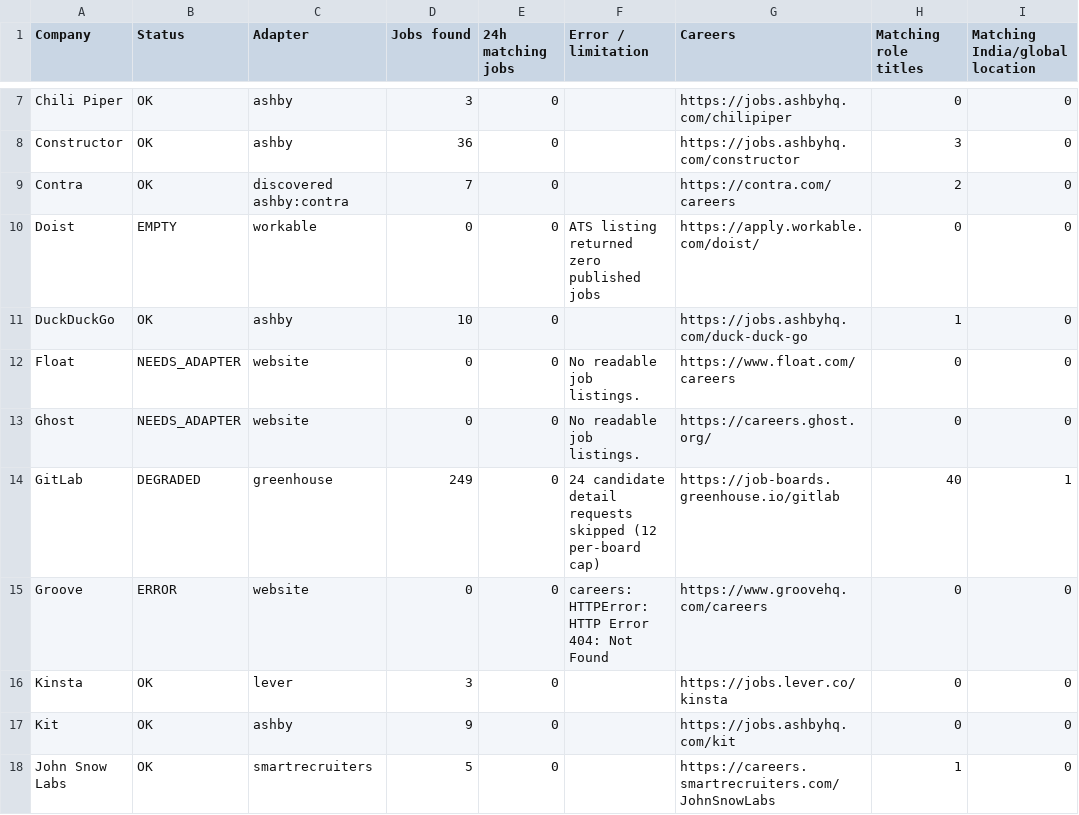
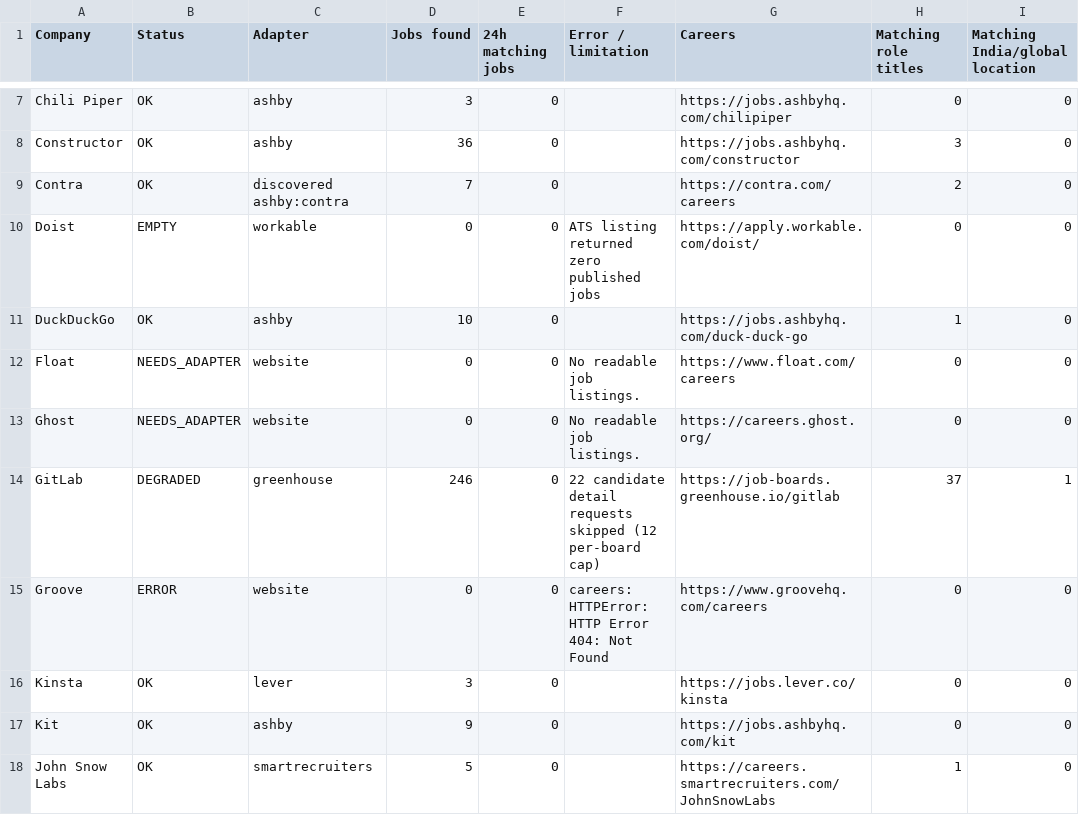
Before and after one commit to agampreetkaurwalia-arch/Remote-and-Impact, a CSV file: output/source_health.csv, drawn as a sheet; only a part is shown, gaps mark what is left out; the diff names each change by its address in the sheet, - before the commit and + after, or states it on an @@ line.

```diff
--- a/output/source_health.csv
+++ b/output/source_health.csv
-D14 (Jobs found): 249
+D14 (Jobs found): 246
-F14 (Error / limitation): 24 candidate detail…
+F14 (Error / limitation): 22 candidate detail…
-H14 (Matching role titles): 40
+H14 (Matching role titles): 37
```
Also changed, not shown: output/raw_jobs_audit.csv, output/role_audit.csv, 2 other files.
